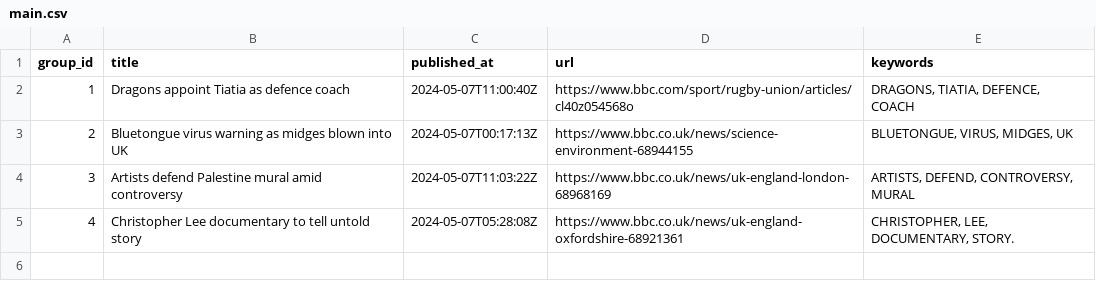
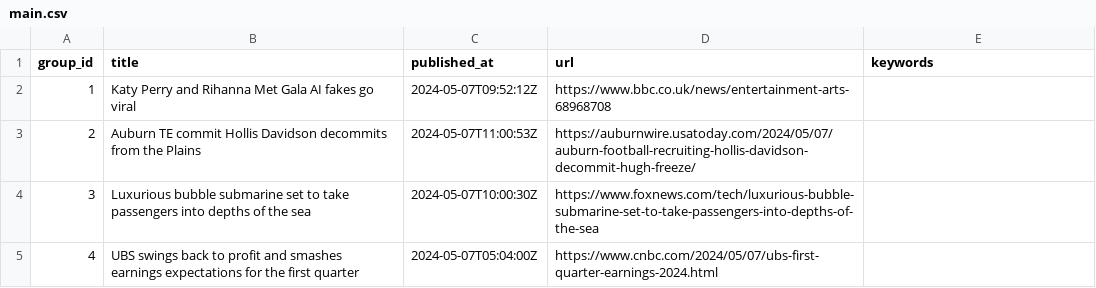
Before and after one commit to ritikaasri/newsgame, a CSV file: web/data/main.csv, drawn as a sheet.

Commit message:
Update news main.csv

```diff
--- a/web/data/main.csv
+++ b/web/data/main.csv
@@ -1,5 +1,5 @@
 group_id,title,published_at,url,keywords
-1,Dragons appoint Tiatia as defence coach,2024-05-07T11:00:40Z,https://www.bbc.com/sport/rugby-union/articles/cl40z054568o,"DRAGONS, TIATIA, DEFENCE, COACH"
-2,Bluetongue virus warning as midges blown into UK,2024-05-07T00:17:13Z,https://www.bbc.co.uk/news/science-environment-68944155,"BLUETONGUE, VIRUS, MIDGES, UK"
-3,Artists defend Palestine mural amid controversy,2024-05-07T11:03:22Z,https://www.bbc.co.uk/news/uk-england-london-68968169,"ARTISTS, DEFEND, CONTROVERSY, MURAL"
-4,Christopher Lee documentary to tell untold story,2024-05-07T05:28:08Z,https://www.bbc.co.uk/news/uk-england-oxfordshire-68921361,"CHRISTOPHER, LEE, DOCUMENTARY, STORY."
+1,Katy Perry and Rihanna Met Gala AI fakes go viral,2024-05-07T09:52:12Z,https://www.bbc.co.uk/news/entertainment-arts-68968708,
+2,Auburn TE commit Hollis Davidson decommits from the Plains,2024-05-07T11:00:53Z,https://auburnwire.usatoday.com/2024/05/07/auburn-football-recruiting-hollis-davidson-decommit-hugh-freeze/,
+3,Luxurious bubble submarine set to take passengers into depths of the sea,2024-05-07T10:00:30Z,https://www.foxnews.com/tech/luxurious-bubble-submarine-set-to-take-passengers-into-depths-of-the-sea,
+4,UBS swings back to profit and smashes earnings expectations for the first quarter,2024-05-07T05:04:00Z,https://www.cnbc.com/2024/05/07/ubs-first-quarter-earnings-2024.html,
```
